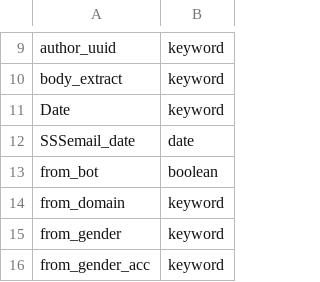
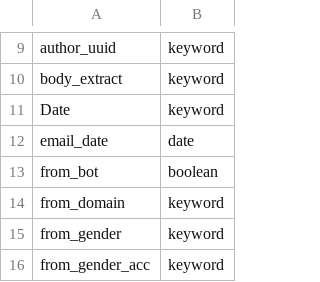
Before and after one commit to bitergia-analytics/bitergia-analytics-elk-backends, a CSV file: schema/topicbox.csv, drawn as a sheet; only a part is shown, gaps mark what is left out.

```diff
--- a/schema/topicbox.csv
+++ b/schema/topicbox.csv
@@ -11,3 +11,3 @@ body_extract,keyword
 Date,keyword
-SSSemail_date,date
+email_date,date
 from_bot,boolean
```
Also changed, not shown: 12 other files.
